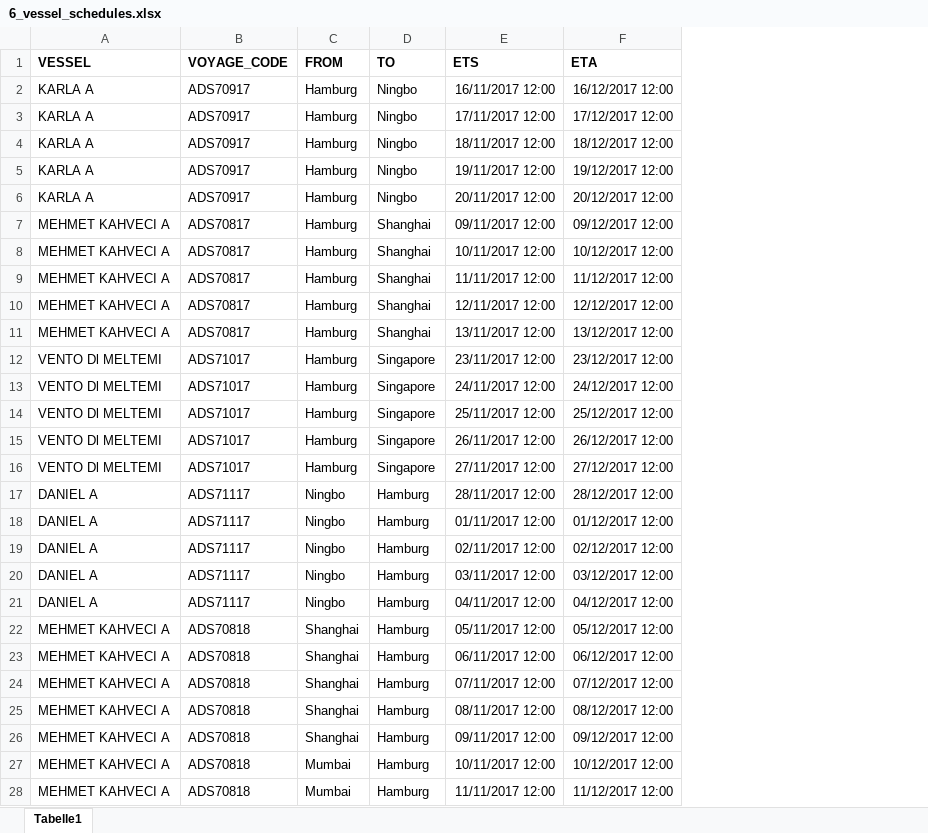
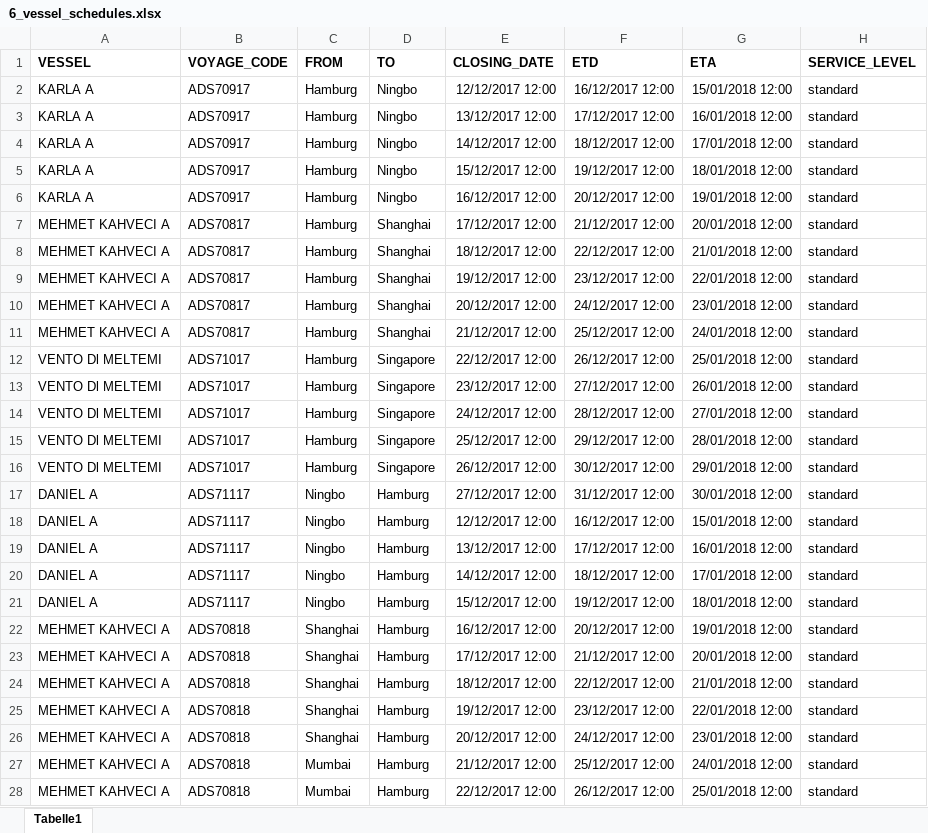
Before and after one commit to romikoops/polaris_clone, an Excel workbook: db/dummydata/6_vessel_schedules.xlsx, sheet Tabelle1, drawn as a sheet; only a part is shown; values as stored, in another font and other column widths than the file's, no borders; charts and pictures not drawn; removed rows and columns are numbered as before the commit, all else as after; the diff covers the shown part only; the diff names each change by its address in the sheet, - before the commit and + after, or states it on an @@ line.

```diff
--- a/db/dummydata/6_vessel_schedules.xlsx (sheet Tabelle1)
+++ b/db/dummydata/6_vessel_schedules.xlsx (sheet Tabelle1)
-column E (ETS), rows 2-28: 16/11/2017 12:00 | 17/11/2017 12:00 | 18/11/2017 12:00 | 19/11/2017 12:00 | 20/11/2017 12:00 | 09/11/2017 12:00 | 10/11/2017 12:00 | 11/11/2017 12:00 | 12/11/2017 12:00 | 13/11/2017 12:00 | 23/11/2017 12:00 | 24/11/2017 12:00 | 25/11/2017 12:00 | 26/11/2017 12:00 | 27/11/2017 12:00 | 28/11/2017 12:00 | 01/11/2017 12:00 | 02/11/2017 12:00 | 03/11/2017 12:00 | 04/11/2017 12:00 | 05/11/2017 12:00 | 06/11/2017 12:00 | 07/11/2017 12:00 | 08/11/2017 12:00 | 09/11/2017 12:00 | 10/11/2017 12:00 | 11/11/2017 12:00
+column E (CLOSING_DATE), rows 2-28: 12/12/2017 12:00 | 13/12/2017 12:00 | 14/12/2017 12:00 | 15/12/2017 12:00 | 16/12/2017 12:00 | 17/12/2017 12:00 | 18/12/2017 12:00 | 19/12/2017 12:00 | 20/12/2017 12:00 | 21/12/2017 12:00 | 22/12/2017 12:00 | 23/12/2017 12:00 | 24/12/2017 12:00 | 25/12/2017 12:00 | 26/12/2017 12:00 | 27/12/2017 12:00 | 12/12/2017 12:00 | 13/12/2017 12:00 | 14/12/2017 12:00 | 15/12/2017 12:00 | 16/12/2017 12:00 | 17/12/2017 12:00 | 18/12/2017 12:00 | 19/12/2017 12:00 | 20/12/2017 12:00 | 21/12/2017 12:00 | 22/12/2017 12:00
+column F (ETD), rows 2-28: 16/12/2017 12:00 | 17/12/2017 12:00 | 18/12/2017 12:00 | 19/12/2017 12:00 | 20/12/2017 12:00 | 21/12/2017 12:00 | 22/12/2017 12:00 | 23/12/2017 12:00 | 24/12/2017 12:00 | 25/12/2017 12:00 | 26/12/2017 12:00 | 27/12/2017 12:00 | 28/12/2017 12:00 | 29/12/2017 12:00 | 30/12/2017 12:00 | 31/12/2017 12:00 | 16/12/2017 12:00 | 17/12/2017 12:00 | 18/12/2017 12:00 | 19/12/2017 12:00 | 20/12/2017 12:00 | 21/12/2017 12:00 | 22/12/2017 12:00 | 23/12/2017 12:00 | 24/12/2017 12:00 | 25/12/2017 12:00 | 26/12/2017 12:00
+column H (SERVICE_LEVEL), rows 2-28: all standard
-G2 (ETA): 16/12/2017 12:00
+G2 (ETA): 15/01/2018 12:00
-G3 (ETA): 17/12/2017 12:00
+G3 (ETA): 16/01/2018 12:00
-G4 (ETA): 18/12/2017 12:00
+G4 (ETA): 17/01/2018 12:00
-G5 (ETA): 19/12/2017 12:00
+G5 (ETA): 18/01/2018 12:00
-G6 (ETA): 20/12/2017 12:00
+G6 (ETA): 19/01/2018 12:00
-G7 (ETA): 09/12/2017 12:00
+G7 (ETA): 20/01/2018 12:00
-G8 (ETA): 10/12/2017 12:00
+G8 (ETA): 21/01/2018 12:00
-G9 (ETA): 11/12/2017 12:00
+G9 (ETA): 22/01/2018 12:00
-G10 (ETA): 12/12/2017 12:00
+G10 (ETA): 23/01/2018 12:00
-G11 (ETA): 13/12/2017 12:00
+G11 (ETA): 24/01/2018 12:00
-G12 (ETA): 23/12/2017 12:00
+G12 (ETA): 25/01/2018 12:00
-G13 (ETA): 24/12/2017 12:00
+G13 (ETA): 26/01/2018 12:00
-G14 (ETA): 25/12/2017 12:00
+G14 (ETA): 27/01/2018 12:00
-G15 (ETA): 26/12/2017 12:00
+G15 (ETA): 28/01/2018 12:00
-G16 (ETA): 27/12/2017 12:00
+G16 (ETA): 29/01/2018 12:00
-G17 (ETA): 28/12/2017 12:00
+G17 (ETA): 30/01/2018 12:00
-G18 (ETA): 01/12/2017 12:00
+G18 (ETA): 15/01/2018 12:00
-G19 (ETA): 02/12/2017 12:00
+G19 (ETA): 16/01/2018 12:00
-G20 (ETA): 03/12/2017 12:00
+G20 (ETA): 17/01/2018 12:00
-G21 (ETA): 04/12/2017 12:00
+G21 (ETA): 18/01/2018 12:00
-G22 (ETA): 05/12/2017 12:00
+G22 (ETA): 19/01/2018 12:00
-G23 (ETA): 06/12/2017 12:00
+G23 (ETA): 20/01/2018 12:00
-G24 (ETA): 07/12/2017 12:00
+G24 (ETA): 21/01/2018 12:00
-G25 (ETA): 08/12/2017 12:00
+G25 (ETA): 22/01/2018 12:00
-G26 (ETA): 09/12/2017 12:00
+G26 (ETA): 23/01/2018 12:00
-G27 (ETA): 10/12/2017 12:00
+G27 (ETA): 24/01/2018 12:00
-G28 (ETA): 11/12/2017 12:00
+G28 (ETA): 25/01/2018 12:00
```
Also changed, not shown: 48 edited cells elsewhere in this sheet, charts or pictures, 7 other files.
